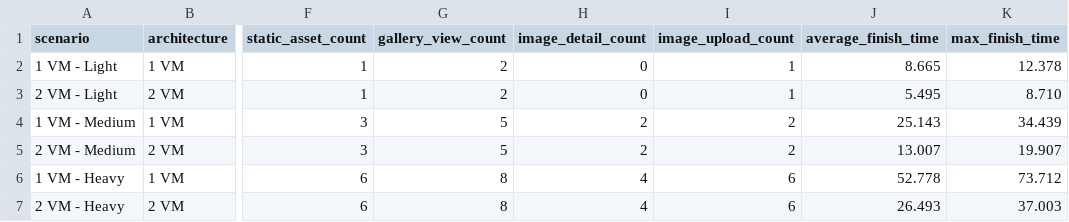
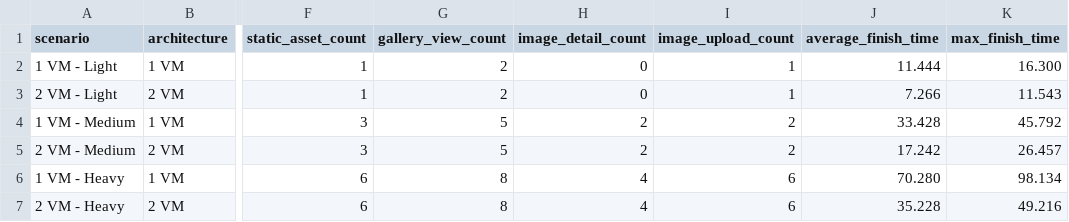
Before and after one commit to THBEdbloom/terraform-to-cloudsim, a CSV file: results/simulation-results.csv, drawn as a sheet; only a part is shown, gaps mark what is left out; the diff names each change by its address in the sheet, - before the commit and + after, or states it on an @@ line.

```diff
--- a/results/simulation-results.csv
+++ b/results/simulation-results.csv
-J2 (average_finish_time): 8.665
+J2 (average_finish_time): 11.444
-K2 (max_finish_time): 12.378
+K2 (max_finish_time): 16.300
-J3 (average_finish_time): 5.495
+J3 (average_finish_time): 7.266
-K3 (max_finish_time): 8.710
+K3 (max_finish_time): 11.543
-J4 (average_finish_time): 25.143
+J4 (average_finish_time): 33.428
-K4 (max_finish_time): 34.439
+K4 (max_finish_time): 45.792
-J5 (average_finish_time): 13.007
+J5 (average_finish_time): 17.242
-K5 (max_finish_time): 19.907
+K5 (max_finish_time): 26.457
-J6 (average_finish_time): 52.778
+J6 (average_finish_time): 70.280
-K6 (max_finish_time): 73.712
+K6 (max_finish_time): 98.134
-J7 (average_finish_time): 26.493
+J7 (average_finish_time): 35.228
-K7 (max_finish_time): 37.003
+K7 (max_finish_time): 49.216
```
Also changed, not shown: results/capability-report.csv, 20 other files.
